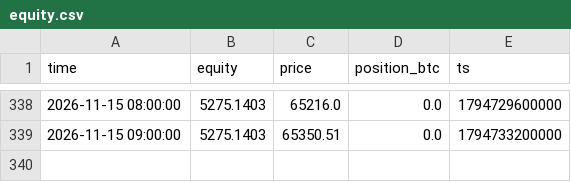
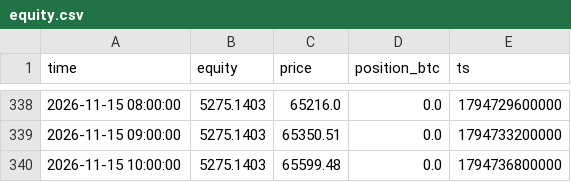
Before and after one commit to mtarvecha660-lgtm/btc-paper-live, a CSV file: live/state/donchian_breakout/equity.csv, drawn as a sheet; only a part is shown, gaps mark what is left out; the diff names each change by its address in the sheet, - before the commit and + after, or states it on an @@ line.

```diff
--- a/live/state/donchian_breakout/equity.csv
+++ b/live/state/donchian_breakout/equity.csv
+row 340: 2026-11-15 10:00:00 | 5275.1403 | 65599.48 | 0.0 | 1794736800000
```
Also changed, not shown: live/state/donchian_breakout/decisions.csv, live/state/ema_cross/decisions.csv, 15 other files.
